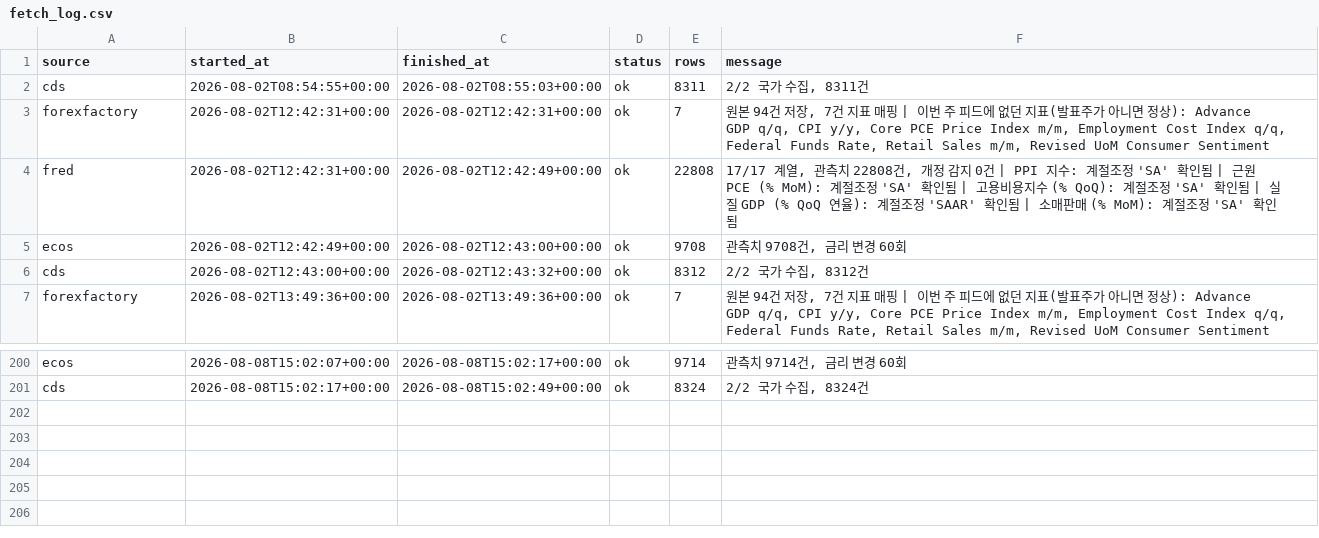
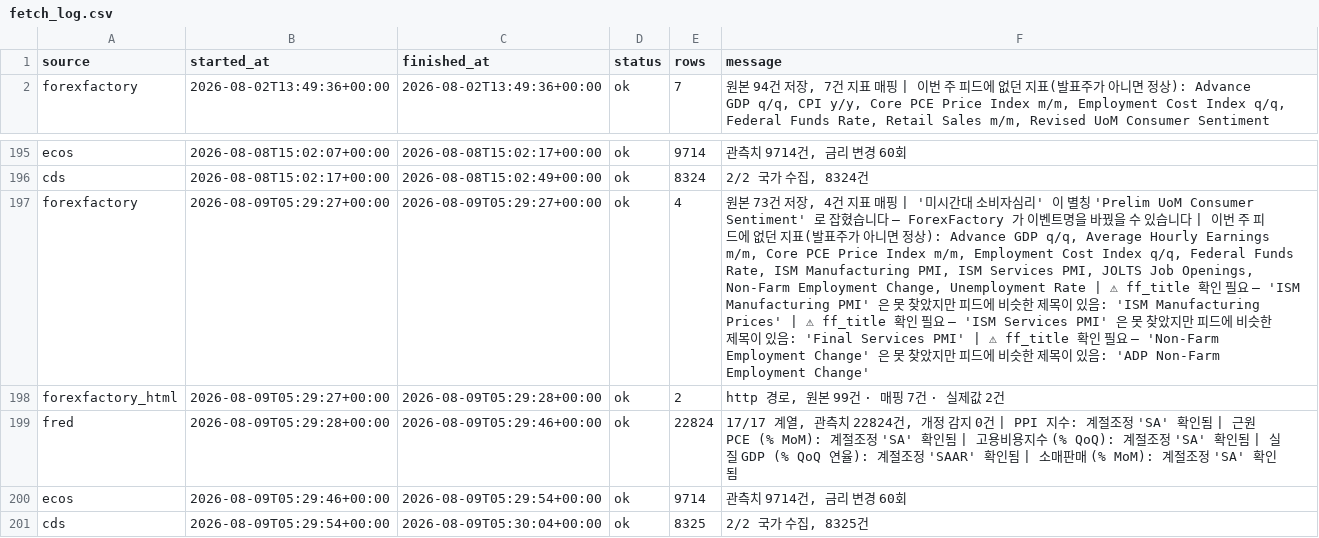
Before and after one commit to greyx9-sketch/macro, a CSV file: data/fetch_log.csv, drawn as a sheet; only a part is shown, gaps mark what is left out; removed rows and columns are numbered as before the commit, all else as after; the diff names each change by its address in the sheet, - before the commit and + after, or states it on an @@ line.

```diff
--- a/data/fetch_log.csv
+++ b/data/fetch_log.csv
-row 2: cds | 2026-08-02T08:54:55+00:00 | 2026-08-02T08:55:03+00:00 | ok | 8311 | 2/2 국가 수집, 8311건
-row 3: forexfactory | 2026-08-02T12:42:31+00:00 | 2026-08-02T12:42:31+00:00 | ok | 7 | 원본 94건 저장, 7건 지표 매핑 | 이번 주 피드에 없던 지표(발표주가 아니면 정상): Advance GDP q/q, CPI y/y, Core PCE Price Index m/m, Employment Cost Index q/q, Federal Funds Rate, Retail Sales m/m, Revised UoM Consumer Sentiment
-row 4: fred | 2026-08-02T12:42:31+00:00 | 2026-08-02T12:42:49+00:00 | ok | 22808 | 17/17 계열, 관측치 22808건, 개정 감지 0건 | PPI 지수: 계절조정 'SA' 확인됨 | 근원 PCE (% MoM): 계절조정 'SA' 확인됨 | 고용비용지수 (% QoQ): 계절조정 'SA' 확인됨 | 실질 GDP (% QoQ 연율): 계절조정 'SAAR' 확인됨 | 소매판매 (% MoM): 계절조정 'SA' 확인됨
-row 5: ecos | 2026-08-02T12:42:49+00:00 | 2026-08-02T12:43:00+00:00 | ok | 9708 | 관측치 9708건, 금리 변경 60회
-row 6: cds | 2026-08-02T12:43:00+00:00 | 2026-08-02T12:43:32+00:00 | ok | 8312 | 2/2 국가 수집, 8312건
+row 197: forexfactory | 2026-08-09T05:29:27+00:00 | 2026-08-09T05:29:27+00:00 | ok | 4 | 원본 73건 저장, 4건 지표 매핑 | '미시간대 소비자심리' 이 별칭 'Prelim UoM Consumer Sentiment' 로 잡혔습니다 — ForexFactory 가 이벤트명을 바꿨을 수 있습니다 | 이번 주 피드에 없던 지표(발표주가 아니면 정상): Advance GDP q/q, Average Hourly Earnings m/m, Core PCE Price Index m/m, Employment Cost Index q/q, Federal Funds Rate, ISM Manufacturing PMI, ISM Services PMI, JOLTS Job Openings, Non-Farm Employment Change, Unemployment Rate | ⚠ ff_title 확인 필요 — 'ISM Manufacturing PMI' 은 못 찾았지만 피드에 비슷한 제목이 있음: 'ISM Manufacturing Prices' | ⚠ ff_title 확인 필요 — 'ISM Services PMI' 은 못 찾았지만 피드에 비슷한 제목이 있음: 'Final Services PMI' | ⚠ ff_title 확인 필요 — 'Non-Farm Employment Change' 은 못 찾았지만 피드에 비슷한 제목이 있음: 'ADP Non-Farm Employment Change'
+row 198: forexfactory_html | 2026-08-09T05:29:27+00:00 | 2026-08-09T05:29:28+00:00 | ok | 2 | http 경로, 원본 99건 · 매핑 7건 · 실제값 2건
+row 199: fred | 2026-08-09T05:29:28+00:00 | 2026-08-09T05:29:46+00:00 | ok | 22824 | 17/17 계열, 관측치 22824건, 개정 감지 0건 | PPI 지수: 계절조정 'SA' 확인됨 | 근원 PCE (% MoM): 계절조정 'SA' 확인됨 | 고용비용지수 (% QoQ): 계절조정 'SA' 확인됨 | 실질 GDP (% QoQ 연율): 계절조정 'SAAR' 확인됨 | 소매판매 (% MoM): 계절조정 'SA' 확인됨
+row 200: ecos | 2026-08-09T05:29:46+00:00 | 2026-08-09T05:29:54+00:00 | ok | 9714 | 관측치 9714건, 금리 변경 60회
+row 201: cds | 2026-08-09T05:29:54+00:00 | 2026-08-09T05:30:04+00:00 | ok | 8325 | 2/2 국가 수집, 8325건
```
Also changed, not shown: 4 other files.
